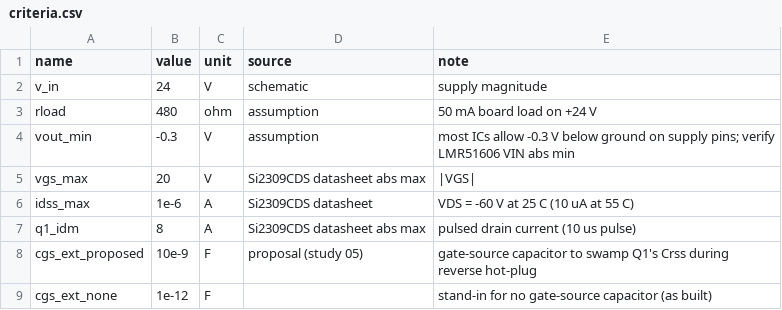
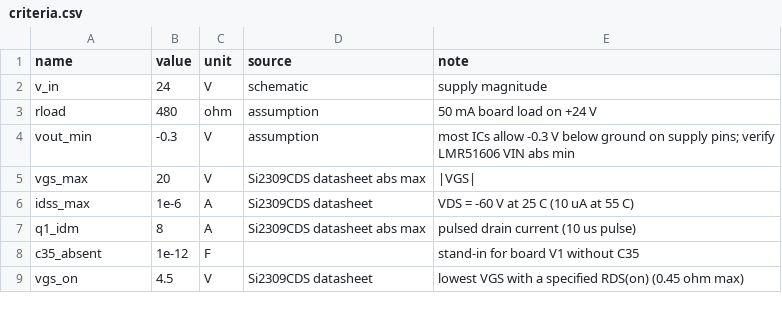
Before and after one commit to Mthanson1/adam-sim-analysis, a CSV file: electrical/05-reverse-polarity/inputs/criteria.csv, drawn as a sheet.

Commit message:
Rerun reverse polarity study with C35 (10 nF Q1 gate-source) from schematic V2.

```diff
--- a/electrical/05-reverse-polarity/inputs/criteria.csv
+++ b/electrical/05-reverse-polarity/inputs/criteria.csv
@@ -7,3 +7,3 @@ idss_max,1e-6,A,Si2309CDS datasheet,VDS = -60 V at 25 C (10 uA at 55 C)
 q1_idm,8,A,Si2309CDS datasheet abs max,pulsed drain current (10 us pulse)
-cgs_ext_proposed,10e-9,F,proposal (study 05),gate-source capacitor to swamp Q1's Crss during reverse hot-plug
-cgs_ext_none,1e-12,F,,stand-in for no gate-source capacitor (as built)
+c35_absent,1e-12,F,,stand-in for board V1 without C35
+vgs_on,4.5,V,Si2309CDS datasheet,lowest VGS with a specified RDS(on) (0.45 ohm max)
```
Also changed, not shown: 4 other files.
